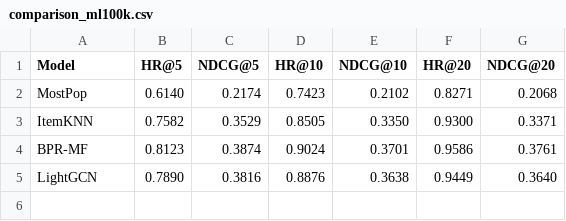
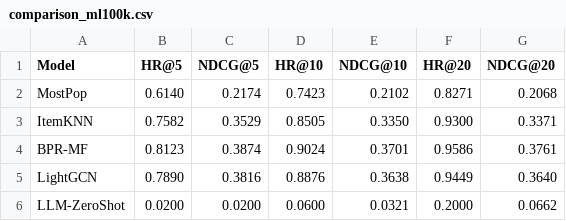
Before and after one commit to Sheel23501/cf1, a CSV file: lightgcn-project/results/tables/comparison_ml100k.csv, drawn as a sheet; the diff names each change by its address in the sheet, - before the commit and + after, or states it on an @@ line.

```diff
--- a/lightgcn-project/results/tables/comparison_ml100k.csv
+++ b/lightgcn-project/results/tables/comparison_ml100k.csv
+row 6: LLM-ZeroShot | 0.0200 | 0.0200 | 0.0600 | 0.0321 | 0.2000 | 0.0662
```
Also changed, not shown: 10 other files.
